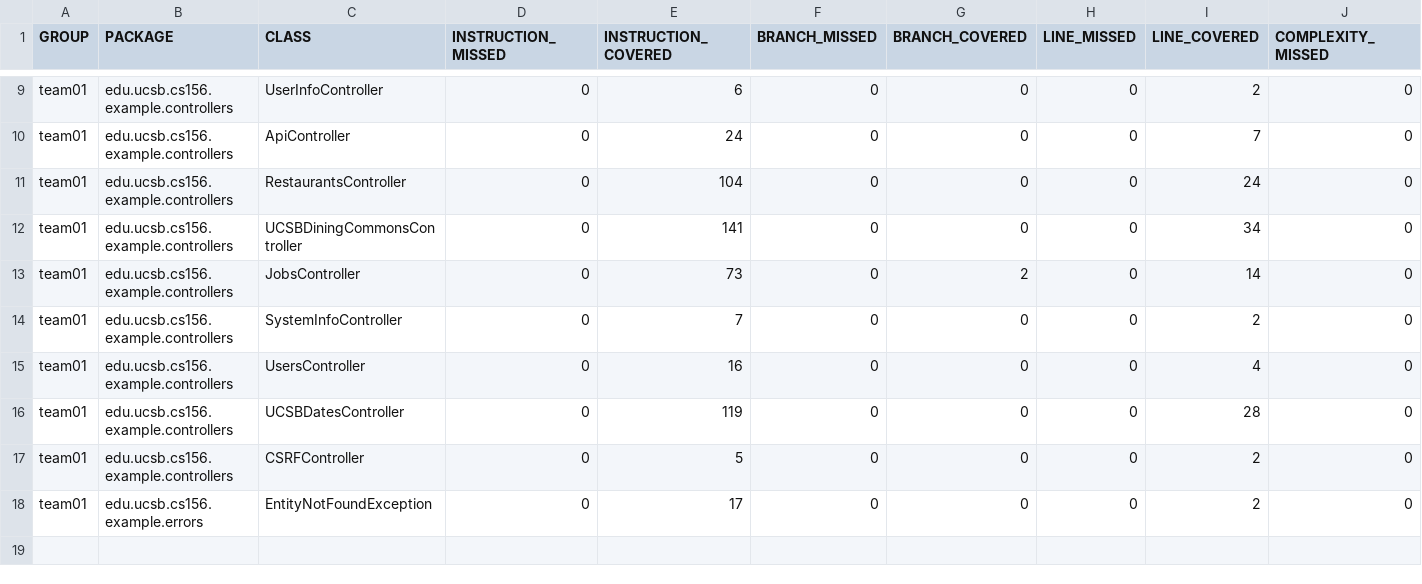
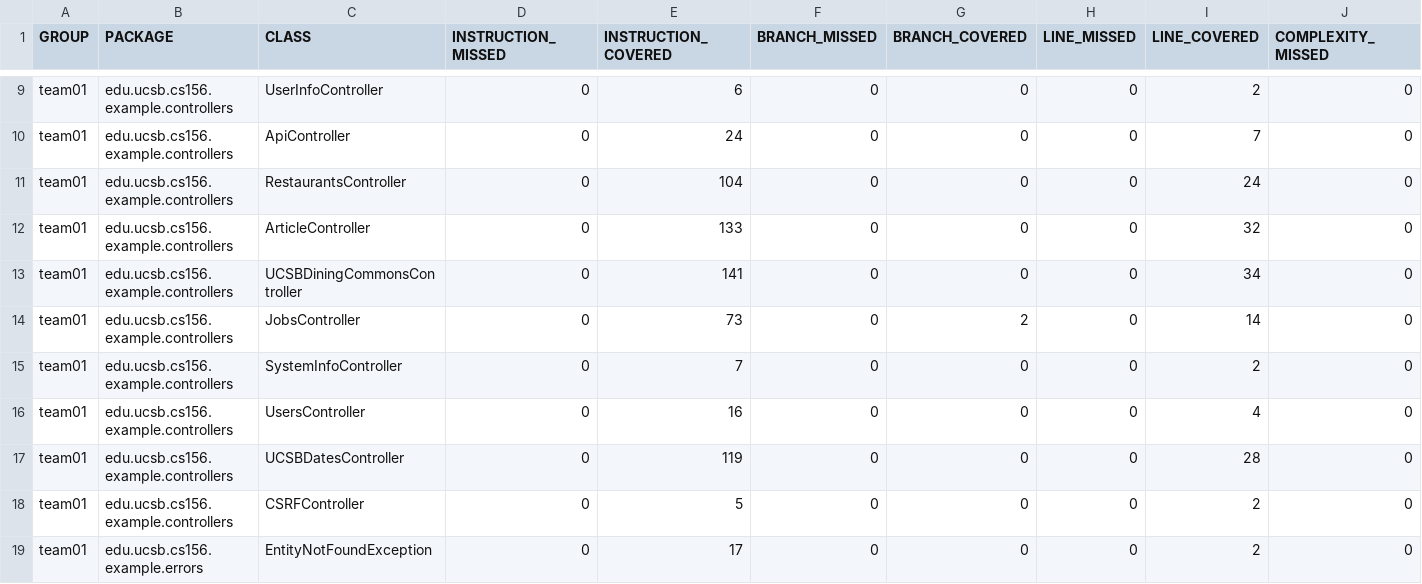
Before and after one commit to ucsb-cs156-s26/team02-s26-01, a CSV file: jacoco/jacoco.csv, drawn as a sheet; only a part is shown, gaps mark what is left out; rows hold the shown columns only; the diff names each change by its address in the sheet, - before the commit and + after, or states it on an @@ line.

Commit message:
Deploying to gh-pages from @ ucsb-cs156-s26/team02-s26-01@85d359cd63e1274cea9718ea7c213de6978b3c2c 🚀

```diff
--- a/jacoco/jacoco.csv
+++ b/jacoco/jacoco.csv
+row 12: team01 | edu.ucsb.cs156.example.controllers | ArticleController | 0 | 133 | 0 | 0 | 0 | 32 | 0
```
Also changed, not shown: 7 other files.
